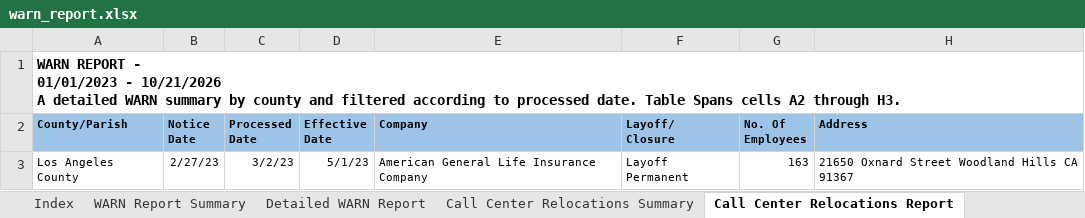
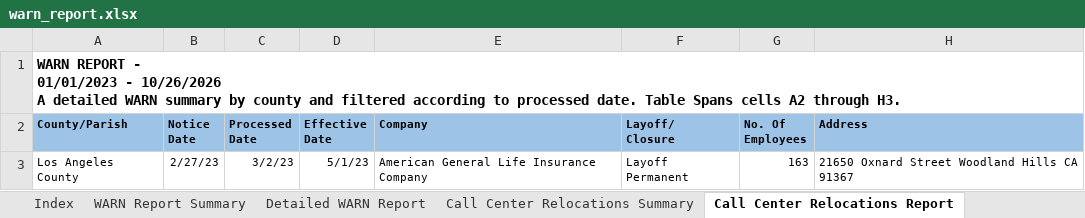
Before and after one commit to ca-warn/layoff-tracker, an Excel workbook: data/warn_report.xlsx, sheet Call Center Relocations Report, drawn as a sheet; values as stored, in another font and other column widths than the file's, no borders; table styles not drawn; ↵ is a line break in a cell; the diff names each change by its address in the sheet, - before the commit and + after, or states it on an @@ line.

```diff
--- a/data/warn_report.xlsx (sheet Call Center Relocations Report)
+++ b/data/warn_report.xlsx (sheet Call Center Relocations Report)
-A1 (County/Parish): …01/01/2023 - 10/21/2026 ↵ A detailed…
+A1 (County/Parish): …01/01/2023 - 10/26/2026 ↵ A detailed…
```
Also changed, not shown: sheet Detailed WARN Report, sheet WARN Report Summary.
